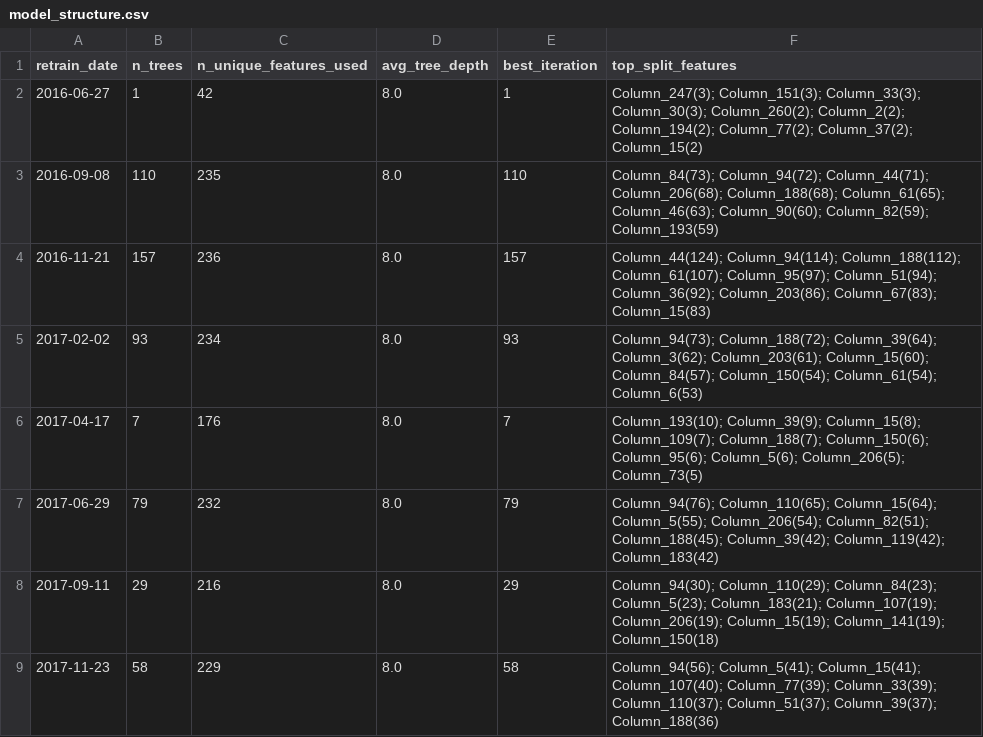
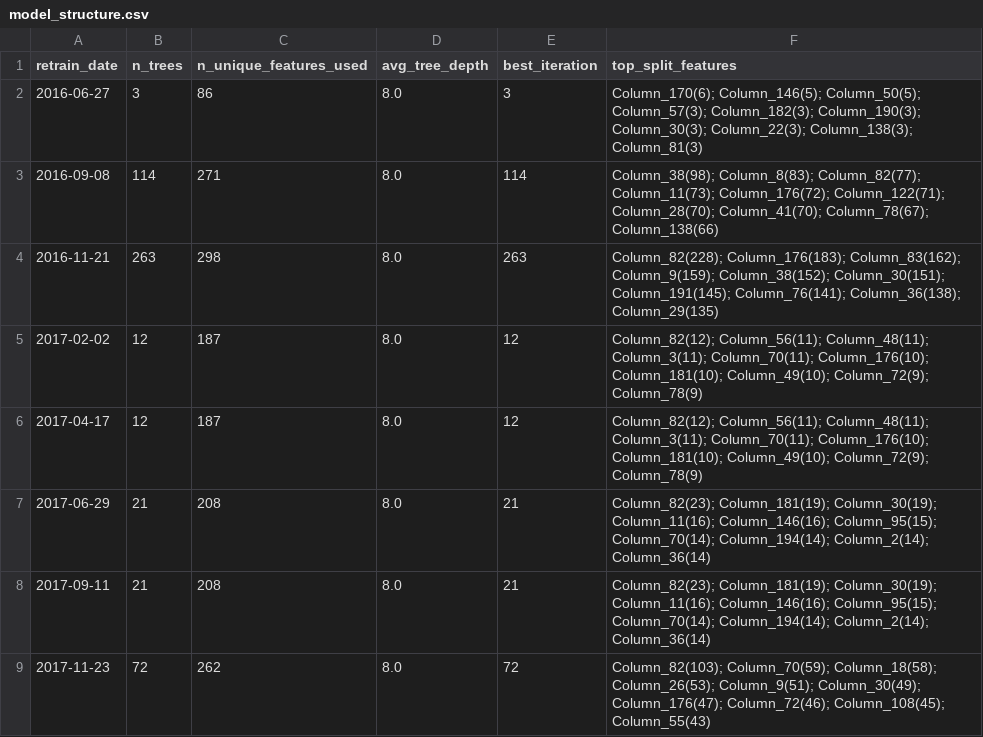
Before and after one commit to dnflsfud/ai-signal-portfolio, a CSV file: outputs/csv/model_structure.csv, drawn as a sheet; only a part is shown; the diff covers the shown part only.

```diff
--- a/outputs/csv/model_structure.csv
+++ b/outputs/csv/model_structure.csv
@@ -1,9 +1,9 @@
 retrain_date,n_trees,n_unique_features_used,avg_tree_depth,best_iteration,top_split_features
-2016-06-27,1,42,8.0,1,Column_247(3); Column_151(3); Column_33(3); Column_30(3); Column_260(2); Column_2(2); Column_194(2); Column_77(2); Column_37(2); Column_15(2)
-2016-09-08,110,235,8.0,110,Column_84(73); Column_94(72); Column_44(71); Column_206(68); Column_188(68); Column_61(65); Column_46(63); Column_90(60); Column_82(59); Column_193(59)
-2016-11-21,157,236,8.0,157,Column_44(124); Column_94(114); Column_188(112); Column_61(107); Column_95(97); Column_51(94); Column_36(92); Column_203(86); Column_67(83); Column_15(83)
-2017-02-02,93,234,8.0,93,Column_94(73); Column_188(72); Column_39(64); Column_3(62); Column_203(61); Column_15(60); Column_84(57); Column_150(54); Column_61(54); Column_6(53)
-2017-04-17,7,176,8.0,7,Column_193(10); Column_39(9); Column_15(8); Column_109(7); Column_188(7); Column_150(6); Column_95(6); Column_5(6); Column_206(5); Column_73(5)
-2017-06-29,79,232,8.0,79,Column_94(76); Column_110(65); Column_15(64); Column_5(55); Column_206(54); Column_82(51); Column_188(45); Column_39(42); Column_119(42); Column_183(42)
-2017-09-11,29,216,8.0,29,Column_94(30); Column_110(29); Column_84(23); Column_5(23); Column_183(21); Column_107(19); Column_206(19); Column_15(19); Column_141(19); Column_150(18)
-2017-11-23,58,229,8.0,58,Column_94(56); Column_5(41); Column_15(41); Column_107(40); Column_77(39); Column_33(39); Column_110(37); Column_51(37); Column_39(37); Column_188(36)
+2016-06-27,3,86,8.0,3,Column_170(6); Column_146(5); Column_50(5); Column_57(3); Column_182(3); Column_190(3); Column_30(3); Column_22(3); Column_138(3); Column_81(3)
+2016-09-08,114,271,8.0,114,Column_38(98); Column_8(83); Column_82(77); Column_11(73); Column_176(72); Column_122(71); Column_28(70); Column_41(70); Column_78(67); Column_138(66)
+2016-11-21,263,298,8.0,263,Column_82(228); Column_176(183); Column_83(162); Column_9(159); Column_38(152); Column_30(151); Column_191(145); Column_76(141); Column_36(138); Column_29(135)
+2017-02-02,12,187,8.0,12,Column_82(12); Column_56(11); Column_48(11); Column_3(11); Column_70(11); Column_176(10); Column_181(10); Column_49(10); Column_72(9); Column_78(9)
+2017-04-17,12,187,8.0,12,Column_82(12); Column_56(11); Column_48(11); Column_3(11); Column_70(11); Column_176(10); Column_181(10); Column_49(10); Column_72(9); Column_78(9)
+2017-06-29,21,208,8.0,21,Column_82(23); Column_181(19); Column_30(19); Column_11(16); Column_146(16); Column_95(15); Column_70(14); Column_194(14); Column_2(14); Column_36(14)
+2017-09-11,21,208,8.0,21,Column_82(23); Column_181(19); Column_30(19); Column_11(16); Column_146(16); Column_95(15); Column_70(14); Column_194(14); Column_2(14); Column_36(14)
+2017-11-23,72,262,8.0,72,Column_82(103); Column_70(59); Column_18(58); Column_26(53); Column_9(51); Column_30(49); Column_176(47); Column_72(46); Column_108(45); Column_55(43)
```
Also changed, not shown: 164 edited cells elsewhere in this file, outputs/csv/daily_performance.csv, outputs/csv/feature_importance.csv, 7 other files.
